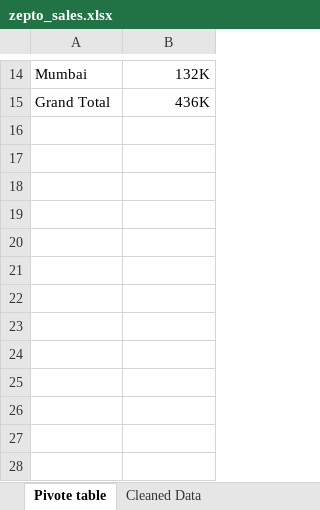
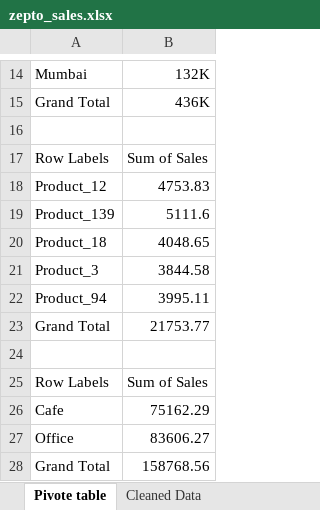
Before and after one commit to pk9036975-eng/Sales-dataset-analysis-using-Excel, an Excel workbook: zepto_sales.xlsx, sheet Pivote table, drawn as a sheet; only a part is shown, gaps mark what is left out; values as stored, in another font and other column widths than the file's, no borders; charts and pictures not drawn; the diff names each change by its address in the sheet, - before the commit and + after, or states it on an @@ line.

Commit message:
Add files via upload

```diff
--- a/zepto_sales.xlsx (sheet Pivote table)
+++ b/zepto_sales.xlsx (sheet Pivote table)
+row 16: (empty)
+row 17: Row Labels | Sum of Sales
+row 18: Product_12 | 4753.83
+row 19: Product_139 | 5111.6
+row 20: Product_18 | 4048.65
+row 21: Product_3 | 3844.58
+row 22: Product_94 | 3995.11
+row 23: Grand Total | 21753.77
+row 24: (empty)
+row 25: Row Labels | Sum of Sales
+row 26: Cafe | 75162.29
+row 27: Office | 83606.27
+row 28: Grand Total | 158768.56
```
Also changed, not shown: sheet Cleaned Data, charts or pictures.
